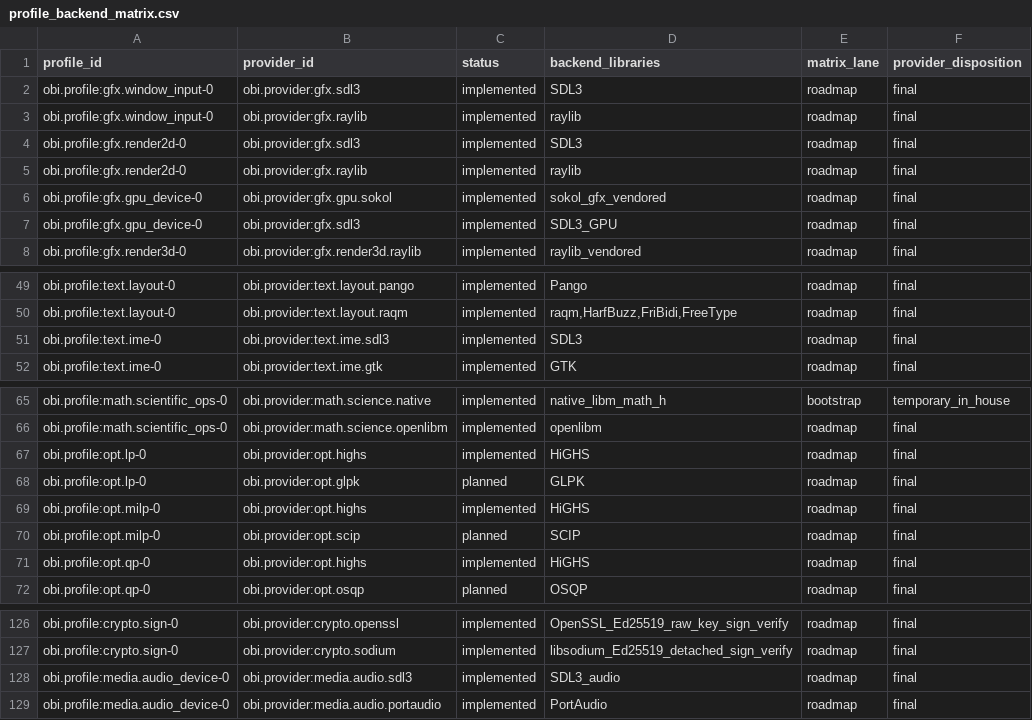
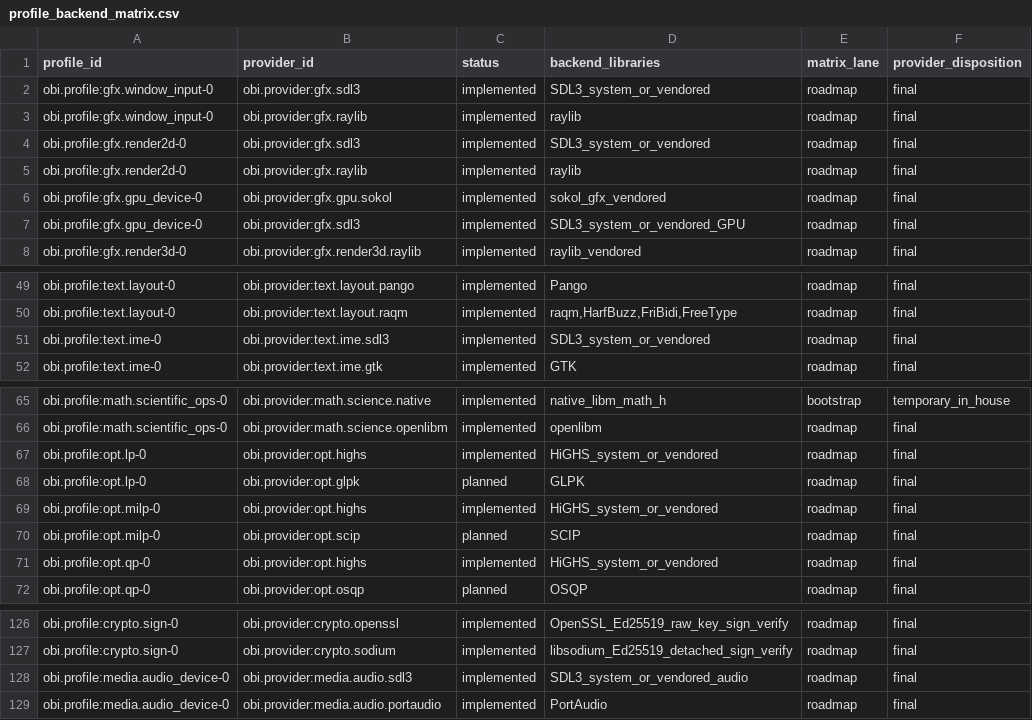
Before and after one commit to FirmwGuy/libobi, a CSV file: docs/profile_backend_matrix.csv, drawn as a sheet; only a part is shown, gaps mark what is left out.

```diff
--- a/docs/profile_backend_matrix.csv
+++ b/docs/profile_backend_matrix.csv
@@ -1,8 +1,8 @@
 profile_id,provider_id,status,backend_libraries,matrix_lane,provider_disposition
-obi.profile:gfx.window_input-0,obi.provider:gfx.sdl3,implemented,SDL3,roadmap,final
+obi.profile:gfx.window_input-0,obi.provider:gfx.sdl3,implemented,SDL3_system_or_vendored,roadmap,final
 obi.profile:gfx.window_input-0,obi.provider:gfx.raylib,implemented,raylib,roadmap,final
-obi.profile:gfx.render2d-0,obi.provider:gfx.sdl3,implemented,SDL3,roadmap,final
+obi.profile:gfx.render2d-0,obi.provider:gfx.sdl3,implemented,SDL3_system_or_vendored,roadmap,final
 obi.profile:gfx.render2d-0,obi.provider:gfx.raylib,implemented,raylib,roadmap,final
 obi.profile:gfx.gpu_device-0,obi.provider:gfx.gpu.sokol,implemented,sokol_gfx_vendored,roadmap,final
-obi.profile:gfx.gpu_device-0,obi.provider:gfx.sdl3,implemented,SDL3_GPU,roadmap,final
+obi.profile:gfx.gpu_device-0,obi.provider:gfx.sdl3,implemented,SDL3_system_or_vendored_GPU,roadmap,final
 obi.profile:gfx.render3d-0,obi.provider:gfx.render3d.raylib,implemented,raylib_vendored,roadmap,final
@@ -50,3 +50,3 @@ obi.profile:text.layout-0,obi.provider:text.layout.pango,implemented,Pango,roadm
 obi.profile:text.layout-0,obi.provider:text.layout.raqm,implemented,"raqm,HarfBuzz,FriBidi,FreeType",roadmap,final
-obi.profile:text.ime-0,obi.provider:text.ime.sdl3,implemented,SDL3,roadmap,final
+obi.profile:text.ime-0,obi.provider:text.ime.sdl3,implemented,SDL3_system_or_vendored,roadmap,final
 obi.profile:text.ime-0,obi.provider:text.ime.gtk,implemented,GTK,roadmap,final
@@ -66,7 +66,7 @@ obi.profile:math.scientific_ops-0,obi.provider:math.science.native,implemented,n
 obi.profile:math.scientific_ops-0,obi.provider:math.science.openlibm,implemented,openlibm,roadmap,final
-obi.profile:opt.lp-0,obi.provider:opt.highs,implemented,HiGHS,roadmap,final
+obi.profile:opt.lp-0,obi.provider:opt.highs,implemented,HiGHS_system_or_vendored,roadmap,final
 obi.profile:opt.lp-0,obi.provider:opt.glpk,planned,GLPK,roadmap,final
-obi.profile:opt.milp-0,obi.provider:opt.highs,implemented,HiGHS,roadmap,final
+obi.profile:opt.milp-0,obi.provider:opt.highs,implemented,HiGHS_system_or_vendored,roadmap,final
 obi.profile:opt.milp-0,obi.provider:opt.scip,planned,SCIP,roadmap,final
-obi.profile:opt.qp-0,obi.provider:opt.highs,implemented,HiGHS,roadmap,final
+obi.profile:opt.qp-0,obi.provider:opt.highs,implemented,HiGHS_system_or_vendored,roadmap,final
 obi.profile:opt.qp-0,obi.provider:opt.osqp,planned,OSQP,roadmap,final
@@ -127,3 +127,3 @@ obi.profile:crypto.sign-0,obi.provider:crypto.openssl,implemented,OpenSSL_Ed2551
 obi.profile:crypto.sign-0,obi.provider:crypto.sodium,implemented,libsodium_Ed25519_detached_sign_verify,roadmap,final
-obi.profile:media.audio_device-0,obi.provider:media.audio.sdl3,implemented,SDL3_audio,roadmap,final
+obi.profile:media.audio_device-0,obi.provider:media.audio.sdl3,implemented,SDL3_system_or_vendored_audio,roadmap,final
 obi.profile:media.audio_device-0,obi.provider:media.audio.portaudio,implemented,PortAudio,roadmap,final
```
Also changed, not shown: 33 other files.
